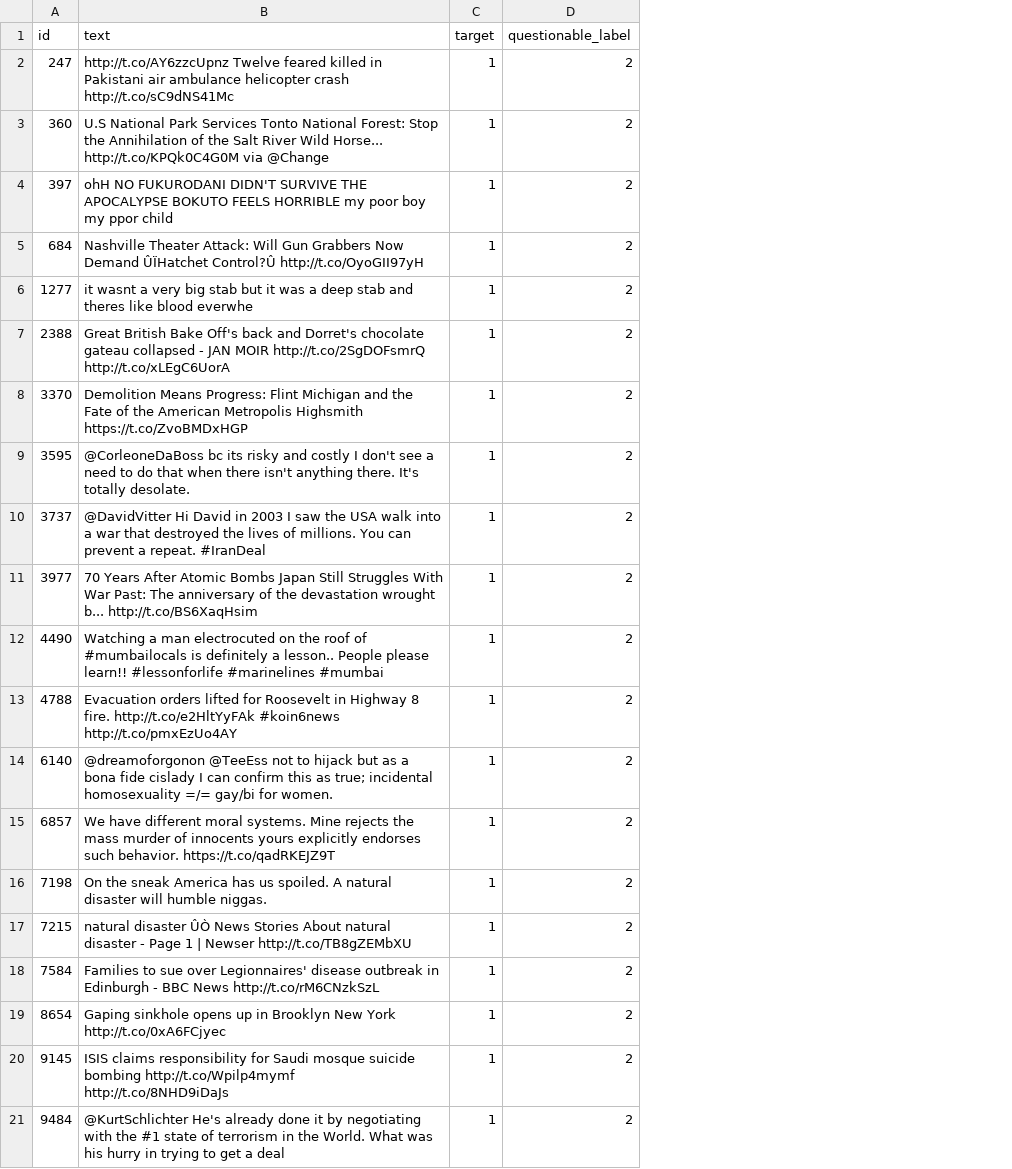
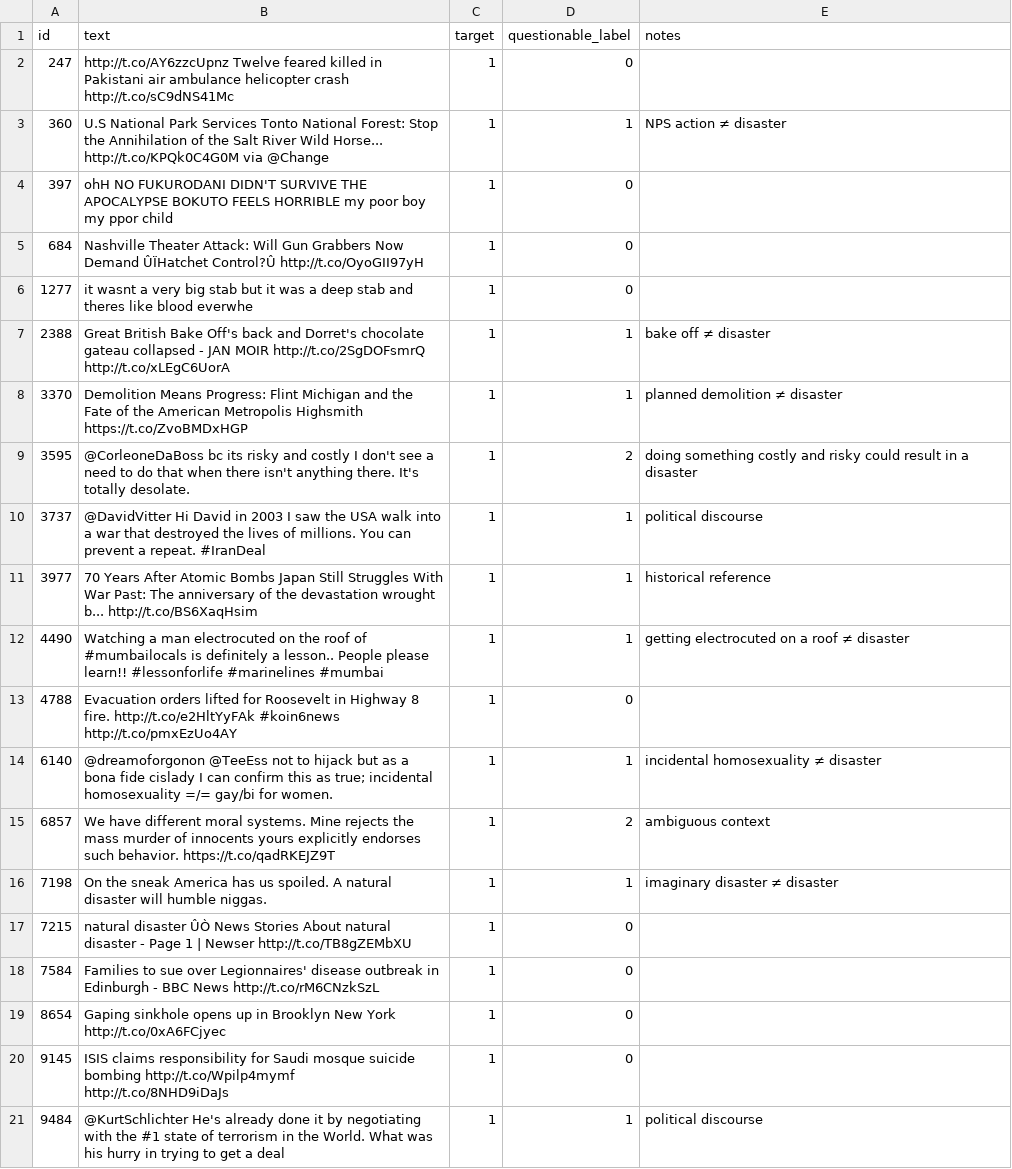
Before and after one commit to MichaelSzczepaniak/llmamd, a CSV file: data/label_errors_in_train_data/class1_sample_20.csv, drawn as a sheet; the diff names each change by its address in the sheet, - before the commit and + after, or states it on an @@ line.

Commit message:
finish manual review of samples for labeling errors

```diff
--- a/data/label_errors_in_train_data/class1_sample_20.csv
+++ b/data/label_errors_in_train_data/class1_sample_20.csv
+column E (notes), rows 3-21: NPS action ≠ disaster |  |  |  | bake off ≠ disaster | planned demolition ≠ disaster | doing something costly and risky could result in a disaster | political discourse | historical reference | getting electrocuted on a roof ≠ disaster |  | incidental homosexuality ≠ disaster | ambiguous context | imaginary disaster ≠ disaster |  |  |  |  | political discourse
-D2 (questionable_label): 2
+D2 (questionable_label): 0
-D3 (questionable_label): 2
+D3 (questionable_label): 1
-D4:D6 (questionable_label): 2
+D4:D6 (questionable_label): 0
-D7:D8 (questionable_label): 2
+D7:D8 (questionable_label): 1
-D10:D12 (questionable_label): 2
+D10:D12 (questionable_label): 1
-D13 (questionable_label): 2
+D13 (questionable_label): 0
-D14 (questionable_label): 2
+D14 (questionable_label): 1
-D16 (questionable_label): 2
+D16 (questionable_label): 1
-D17:D20 (questionable_label): 2
+D17:D20 (questionable_label): 0
-D21 (questionable_label): 2
+D21 (questionable_label): 1
```
Also changed, not shown: data/label_errors_in_train_data/class1_sample_07.csv, data/label_errors_in_train_data/class1_sample_08.csv, 37 other files.
